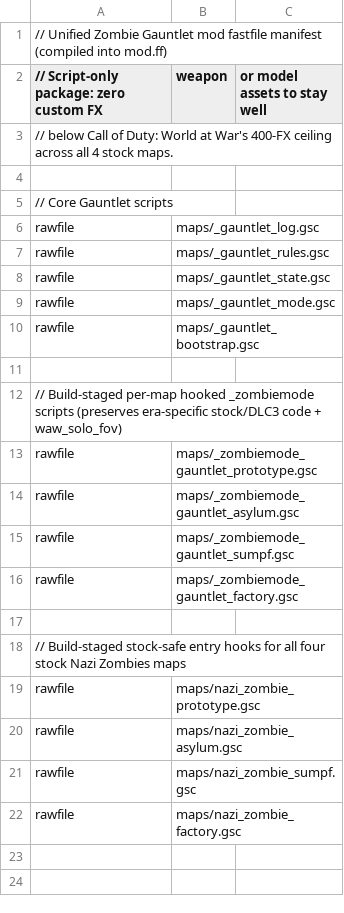
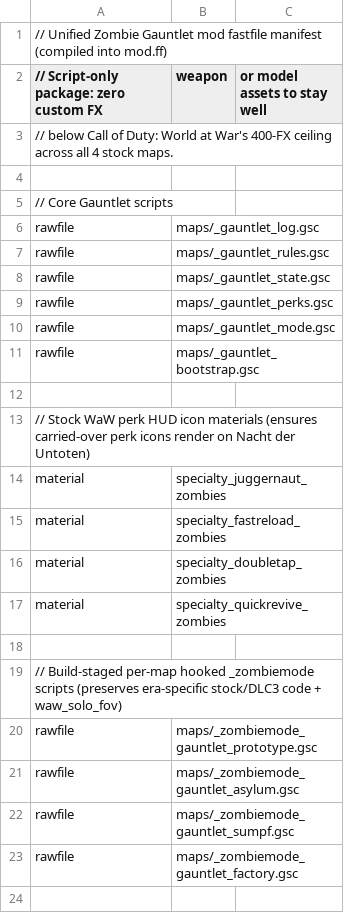
Before and after one commit to AustinKelsay/waw-zombies-mods, a CSV file: mod/mod.csv, drawn as a sheet; only a part is shown; the shorter side is filled out with more unchanged rows.

Commit message:
feat(perks): carry active perks across maps and Cycles (ADR-0004)

```diff
--- a/mod/mod.csv
+++ b/mod/mod.csv
@@ -8,4 +8,11 @@ rawfile,maps/_gauntlet_rules.gsc
 rawfile,maps/_gauntlet_state.gsc
+rawfile,maps/_gauntlet_perks.gsc
 rawfile,maps/_gauntlet_mode.gsc
 rawfile,maps/_gauntlet_bootstrap.gsc
+
+// Stock WaW perk HUD icon materials (ensures carried-over perk icons render on Nacht der Untoten)
+material,specialty_juggernaut_zombies
+material,specialty_fastreload_zombies
+material,specialty_doubletap_zombies
+material,specialty_quickrevive_zombies
 
```
Also changed, not shown: 5 other files.
